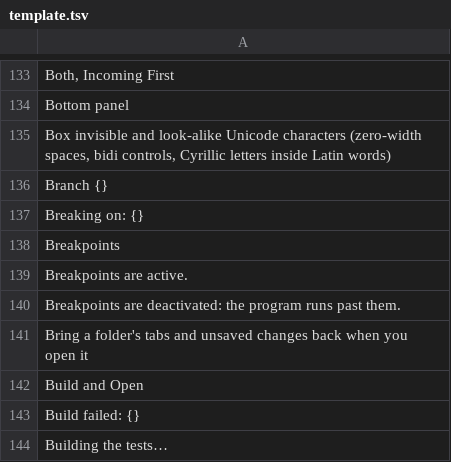
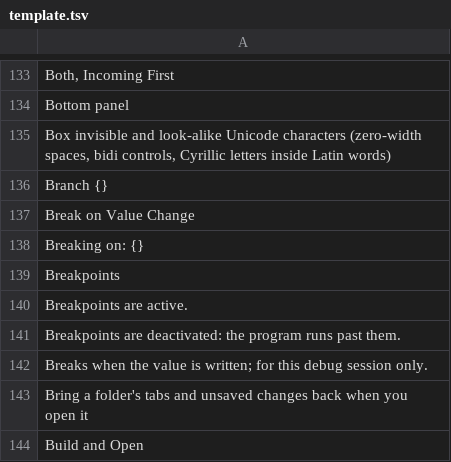
Before and after one commit to doancan/codeyard, a TSV file: crates/app/locales/template.tsv, drawn as a sheet; only a part is shown, gaps mark what is left out; the shorter side is filled out with more unchanged rows; the diff names each change by its address in the sheet, - before the commit and + after, or states it on an @@ line.

```diff
--- a/crates/app/locales/template.tsv
+++ b/crates/app/locales/template.tsv
+row 137: Break on Value Change
+row 142: Breaks when the value is written; for this debug session only.
```
Also changed, not shown: crates/app/locales/tr.tsv, 24 other files.
